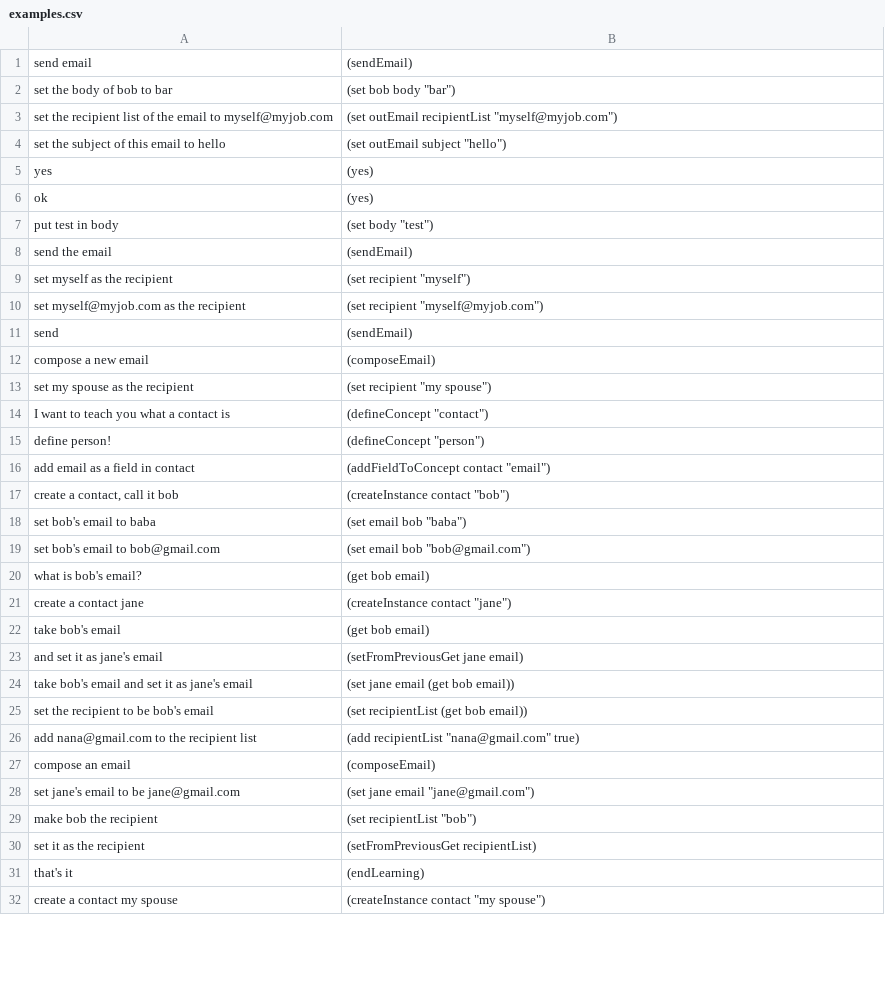
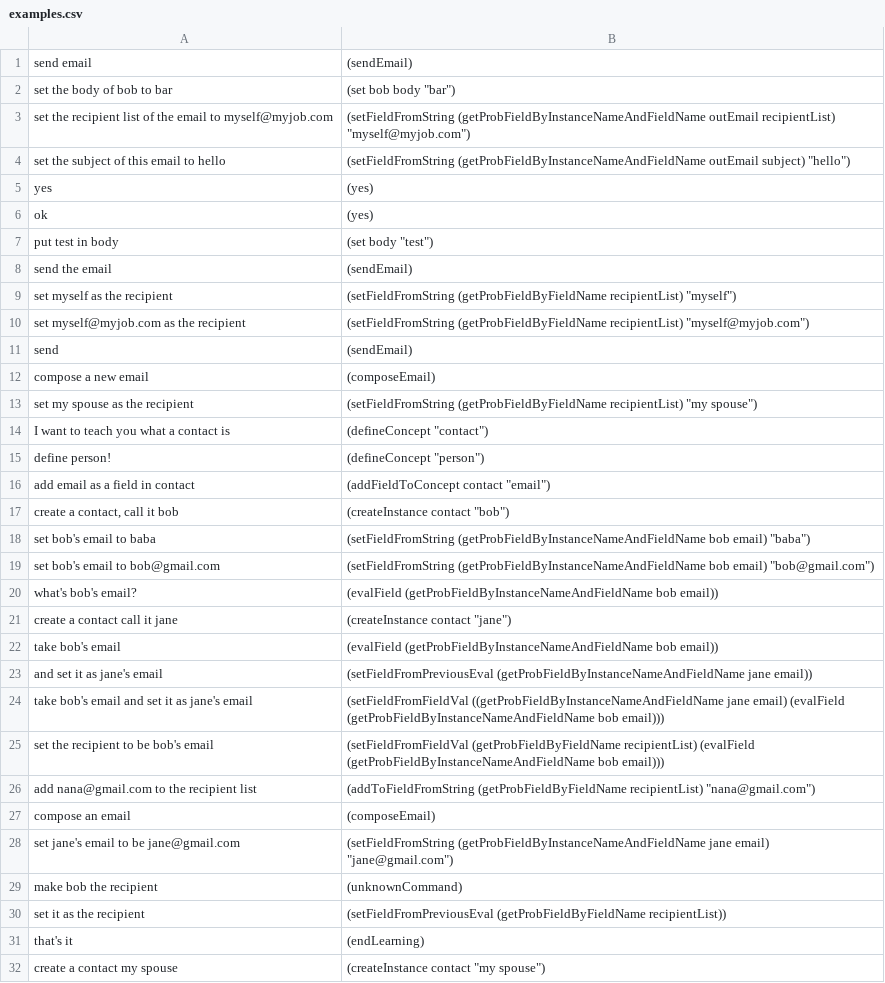
Before and after one commit to azariaa/InstructableServer, a CSV file: data/examples.csv, drawn as a sheet; only a part is shown; the diff covers the shown part only.

```diff
--- a/data/examples.csv
+++ b/data/examples.csv
@@ -2,4 +2,4 @@ send email,(sendEmail)
 set the body of bob to bar,"(set bob body ""bar"")"
-set the recipient list of the email to myself@myjob.com,"(set outEmail recipientList ""myself@myjob.com"")"
-set the subject of this email to hello,"(set outEmail subject ""hello"")"
+set the recipient list of the email to myself@myjob.com,"(setFieldFromString (getProbFieldByInstanceNameAndFieldName outEmail recipientList) ""myself@myjob.com"")"
+set the subject of this email to hello,"(setFieldFromString (getProbFieldByInstanceNameAndFieldName outEmail subject) ""hello"")"
 yes,(yes)
@@ -8,7 +8,7 @@ put test in body,"(set body ""test"")"
 send the email,(sendEmail)
-set myself as the recipient,"(set recipient ""myself"")"
-set myself@myjob.com as the recipient,"(set recipient ""myself@myjob.com"")"
+set myself as the recipient,"(setFieldFromString (getProbFieldByFieldName recipientList) ""myself"")"
+set myself@myjob.com as the recipient,"(setFieldFromString (getProbFieldByFieldName recipientList) ""myself@myjob.com"")"
 send,(sendEmail)
 compose a new email,(composeEmail)
-set my spouse as the recipient,"(set recipient ""my spouse"")"
+set my spouse as the recipient,"(setFieldFromString (getProbFieldByFieldName recipientList) ""my spouse"")"
 I want to teach you what a contact is,"(defineConcept ""contact"")"
@@ -17,15 +17,15 @@ add email as a field in contact,"(addFieldToConcept contact ""email"")"
 "create a contact, call it bob","(createInstance contact ""bob"")"
-set bob's email to baba,"(set email bob ""baba"")"
-set bob's email to bob@gmail.com,"(set email bob ""bob@gmail.com"")"
-what is bob's email?,(get bob email)
-create a contact jane,"(createInstance contact ""jane"")"
-take bob's email,(get bob email)
-and set it as jane's email,(setFromPreviousGet jane email)
-take bob's email and set it as jane's email,(set jane email (get bob email))
-set the recipient to be bob's email,(set recipientList (get bob email))
-add nana@gmail.com to the recipient list,"(add recipientList ""nana@gmail.com"" true)"
+set bob's email to baba,"(setFieldFromString (getProbFieldByInstanceNameAndFieldName bob email) ""baba"")"
+set bob's email to bob@gmail.com,"(setFieldFromString (getProbFieldByInstanceNameAndFieldName bob email) ""bob@gmail.com"")"
+what's bob's email?,(evalField (getProbFieldByInstanceNameAndFieldName bob email))
+create a contact call it jane,"(createInstance contact ""jane"")"
+take bob's email,(evalField (getProbFieldByInstanceNameAndFieldName bob email))
+and set it as jane's email,(setFieldFromPreviousEval (getProbFieldByInstanceNameAndFieldName jane email))
+take bob's email and set it as jane's email,(setFieldFromFieldVal ((getProbFieldByInstanceNameAndFieldName jane email)  (evalField (getProbFieldByInstanceNameAndFieldName bob email)))
+set the recipient to be bob's email,(setFieldFromFieldVal (getProbFieldByFieldName recipientList) (evalField (getProbFieldByInstanceNameAndFieldName bob email)))
+add nana@gmail.com to the recipient list,"(addToFieldFromString (getProbFieldByFieldName recipientList) ""nana@gmail.com"")"
 compose an email,(composeEmail)
-set jane's email to be jane@gmail.com,"(set jane email ""jane@gmail.com"")"
-make bob the recipient,"(set recipientList ""bob"")"
-set it as the recipient,(setFromPreviousGet recipientList)
+set jane's email to be jane@gmail.com,"(setFieldFromString (getProbFieldByInstanceNameAndFieldName jane email) ""jane@gmail.com"")"
+make bob the recipient,(unknownCommand)
+set it as the recipient,(setFieldFromPreviousEval (getProbFieldByFieldName recipientList))
 that's it,(endLearning)
```
Also changed, not shown: 7 edited cells elsewhere in this file, 23 other files.
